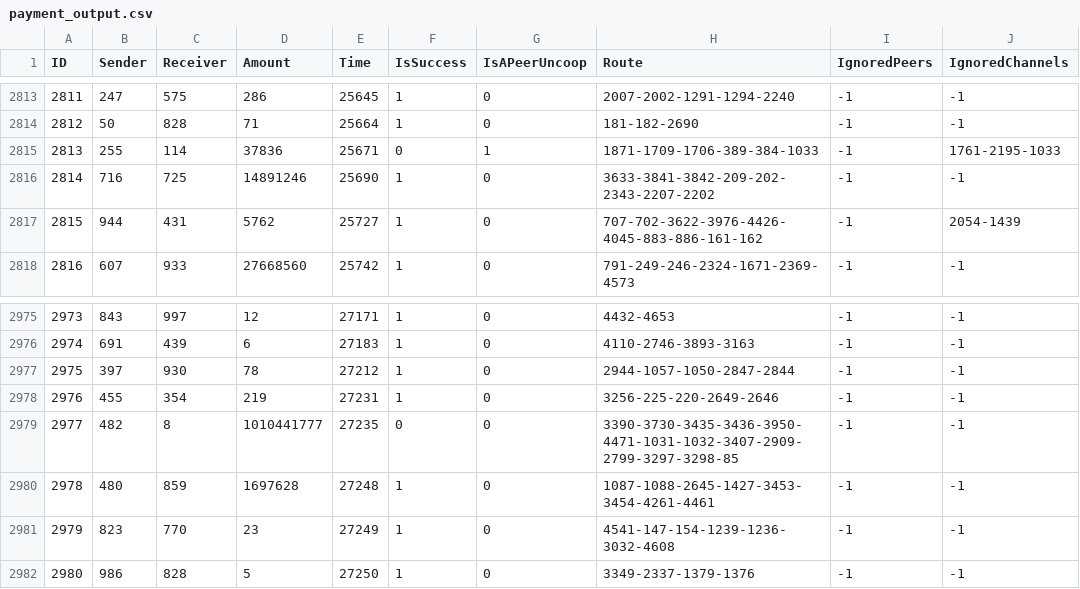
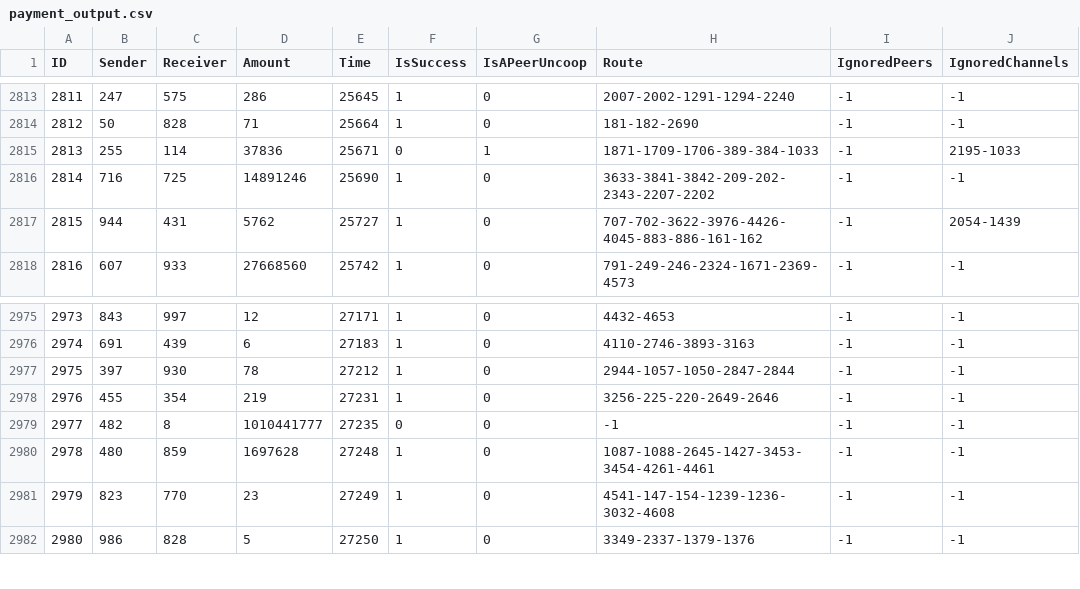
Before and after one commit to Amirhosein/cloth, a CSV file: payment_output.csv, drawn as a sheet; only a part is shown, gaps mark what is left out; the diff covers the shown part only.

Commit message:
adjust dijkstra parallel in findRoute

```diff
--- a/payment_output.csv
+++ b/payment_output.csv
@@ -2814,3 +2814,3 @@ ID,Sender,Receiver,Amount,Time,IsSuccess,IsAPeerUncoop,Route,IgnoredPeers,Ignore
 2812,50,828,71,25664,1,0,181-182-2690,-1,-1
-2813,255,114,37836,25671,0,1,1871-1709-1706-389-384-1033,-1,1761-2195-1033
+2813,255,114,37836,25671,0,1,1871-1709-1706-389-384-1033,-1,2195-1033
 2814,716,725,14891246,25690,1,0,3633-3841-3842-209-202-2343-2207-2202,-1,-1
@@ -2978,3 +2978,3 @@ ID,Sender,Receiver,Amount,Time,IsSuccess,IsAPeerUncoop,Route,IgnoredPeers,Ignore
 2976,455,354,219,27231,1,0,3256-225-220-2649-2646,-1,-1
-2977,482,8,1010441777,27235,0,0,3390-3730-3435-3436-3950-4471-1031-1032-3407-2909-2799-3297-3298-85,-1,-1
+2977,482,8,1010441777,27235,0,0,-1,-1,-1
 2978,480,859,1697628,27248,1,0,1087-1088-2645-1427-3453-3454-4261-4461,-1,-1
```
Also changed, not shown: 6 edited cells elsewhere in this file, 3 other files.
